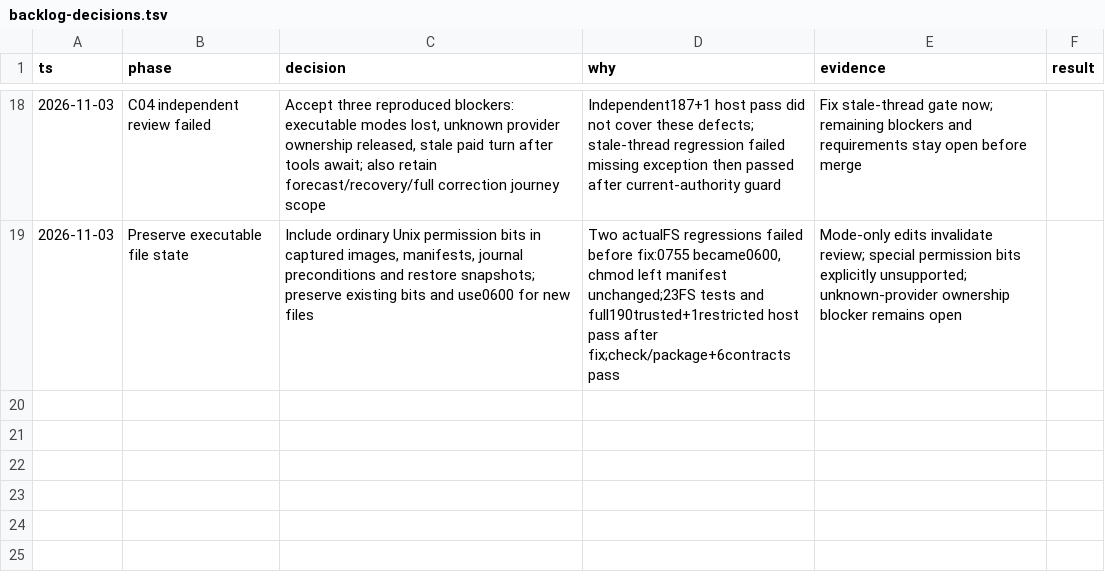
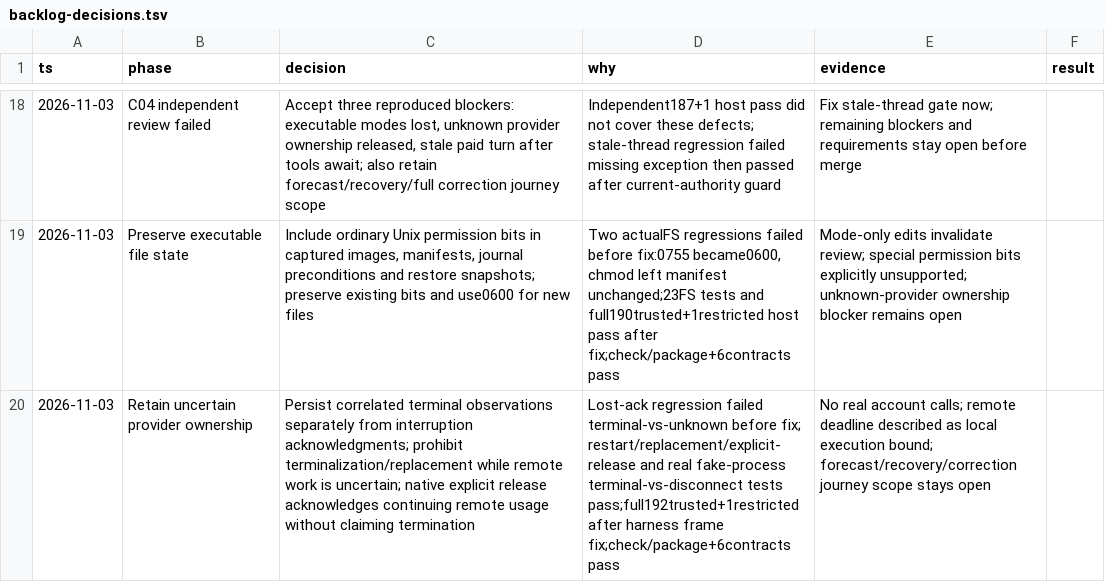
Before and after one commit to sysung/piarre, a TSV file: .audit/backlog-decisions.tsv, drawn as a sheet; only a part is shown, gaps mark what is left out; the diff names each change by its address in the sheet, - before the commit and + after, or states it on an @@ line.

Commit message:
Retain ownership until provider completion is observed or reviewed

```diff
--- a/.audit/backlog-decisions.tsv
+++ b/.audit/backlog-decisions.tsv
+row 20: 2026-11-03 | Retain uncertain provider ownership | Persist correlated terminal observations separately from interruption acknowledgments; prohibit terminalization/replacement while remote work is uncertain; native explicit release acknowledges continuing remote usage without claiming termination | Lost-ack regression failed terminal-vs-unknown before fix; restart/replacement/explicit-release and real fake-process terminal-vs-disconnect tests pass;full192trusted+1restricted after harness frame fix;check/package+6contracts pass | No real account calls; remote deadline described as local execution bound; forecast/recovery/correction journey scope stays open
```
Also changed, not shown: 13 other files.
